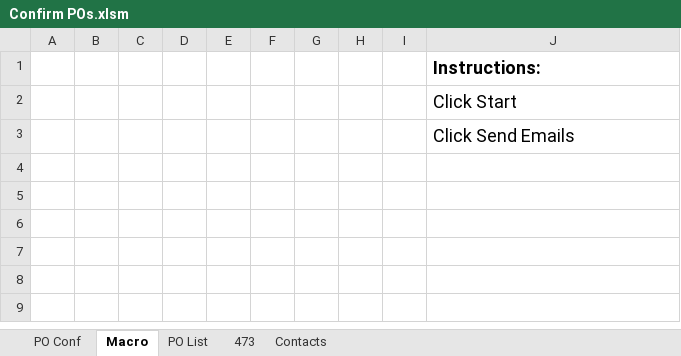
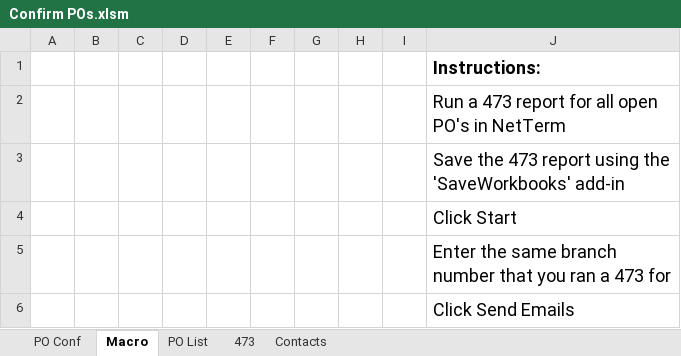
Before and after one commit to Wesco/PO_Conf, an Excel workbook: Confirm POs.xlsm, sheet Macro, drawn as a sheet; values as stored, in another font and other column widths than the file's, no borders; charts and pictures not drawn; the diff names each change by its address in the sheet, - before the commit and + after, or states it on an @@ line.

```diff
--- a/Confirm POs.xlsm (sheet Macro)
+++ b/Confirm POs.xlsm (sheet Macro)
+row 2:  |  |  |  |  |  |  |  |  | Run a 473 report for all open PO's in NetTerm
+row 3:  |  |  |  |  |  |  |  |  | Save the 473 report using the 'SaveWorkbooks' add-in
+row 5:  |  |  |  |  |  |  |  |  | Enter the same branch number that you ran a 473 for
```
Also changed, not shown: 1 other file.
